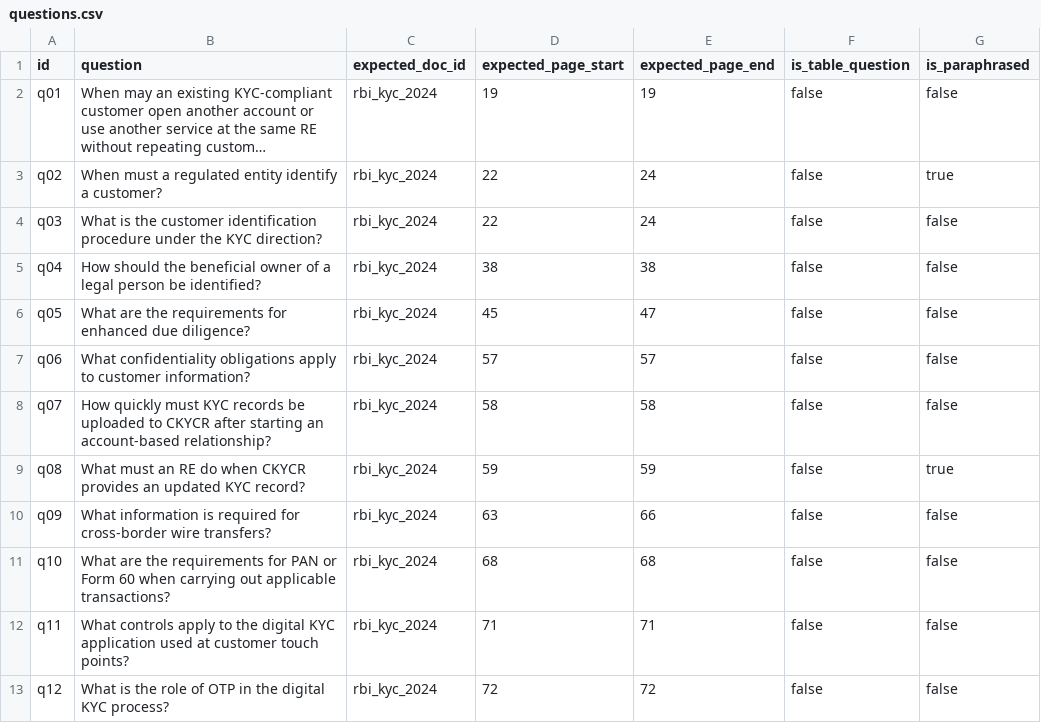
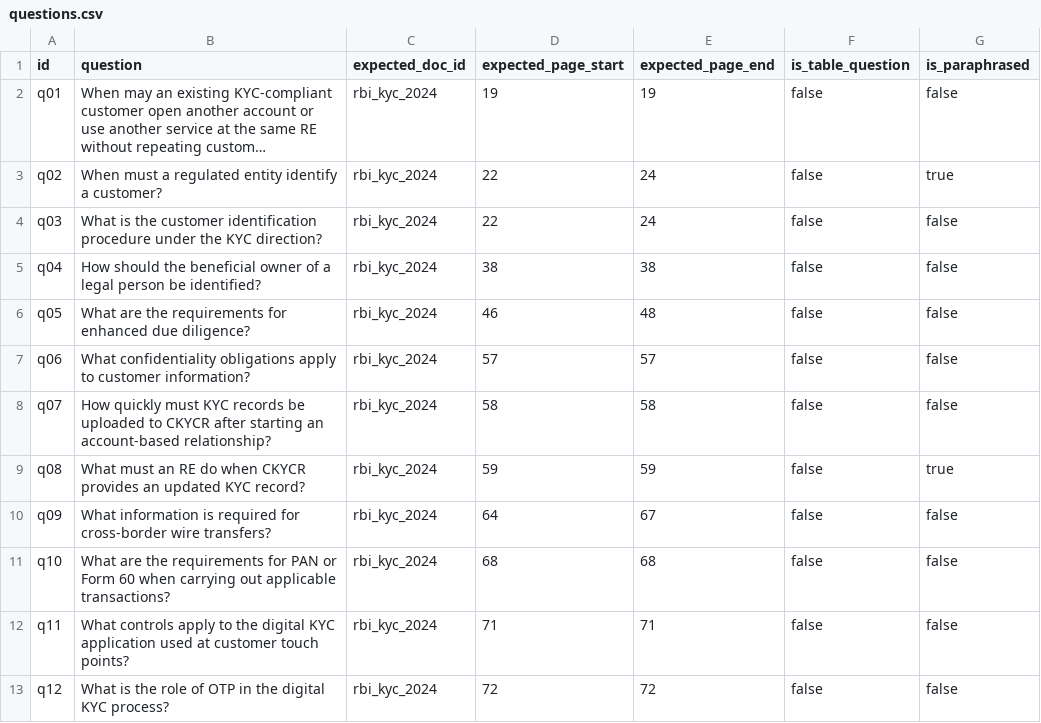
Before and after one commit to Aloy17/Policy-Lens, a CSV file: eval/questions.csv, drawn as a sheet; only a part is shown; long unchanged cells end in ….

Commit message:
Correct KYC gold page offsets for EDD and wire transfers

```diff
--- a/eval/questions.csv
+++ b/eval/questions.csv
@@ -5,3 +5,3 @@ q03,"What is the customer identification procedure under the KYC direction?",rbi
 q04,"How should the beneficial owner of a legal person be identified?",rbi_kyc_2024,38,38,false,false
-q05,"What are the requirements for enhanced due diligence?",rbi_kyc_2024,45,47,false,false
+q05,"What are the requirements for enhanced due diligence?",rbi_kyc_2024,46,48,false,false
 q06,"What confidentiality obligations apply to customer information?",rbi_kyc_2024,57,57,false,false
@@ -9,3 +9,3 @@ q07,"How quickly must KYC records be uploaded to CKYCR after starting an account
 q08,"What must an RE do when CKYCR provides an updated KYC record?",rbi_kyc_2024,59,59,false,true
-q09,"What information is required for cross-border wire transfers?",rbi_kyc_2024,63,66,false,false
+q09,"What information is required for cross-border wire transfers?",rbi_kyc_2024,64,67,false,false
 q10,"What are the requirements for PAN or Form 60 when carrying out applicable transactions?",rbi_kyc_2024,68,68,false,false
```
